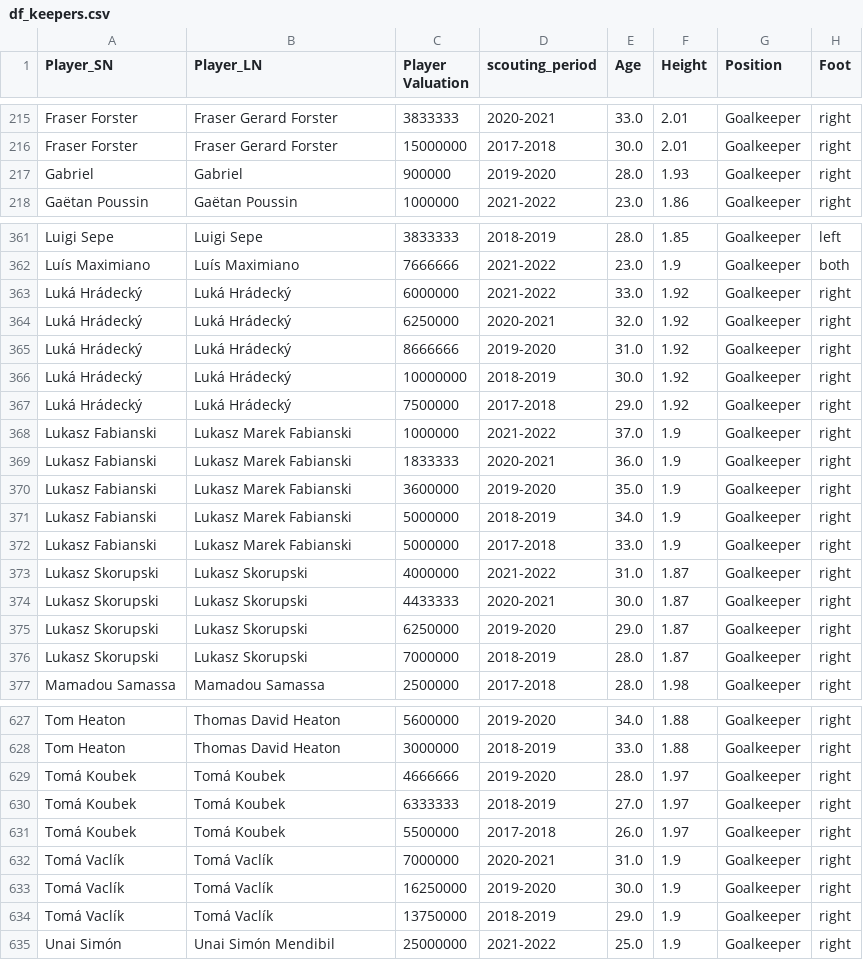
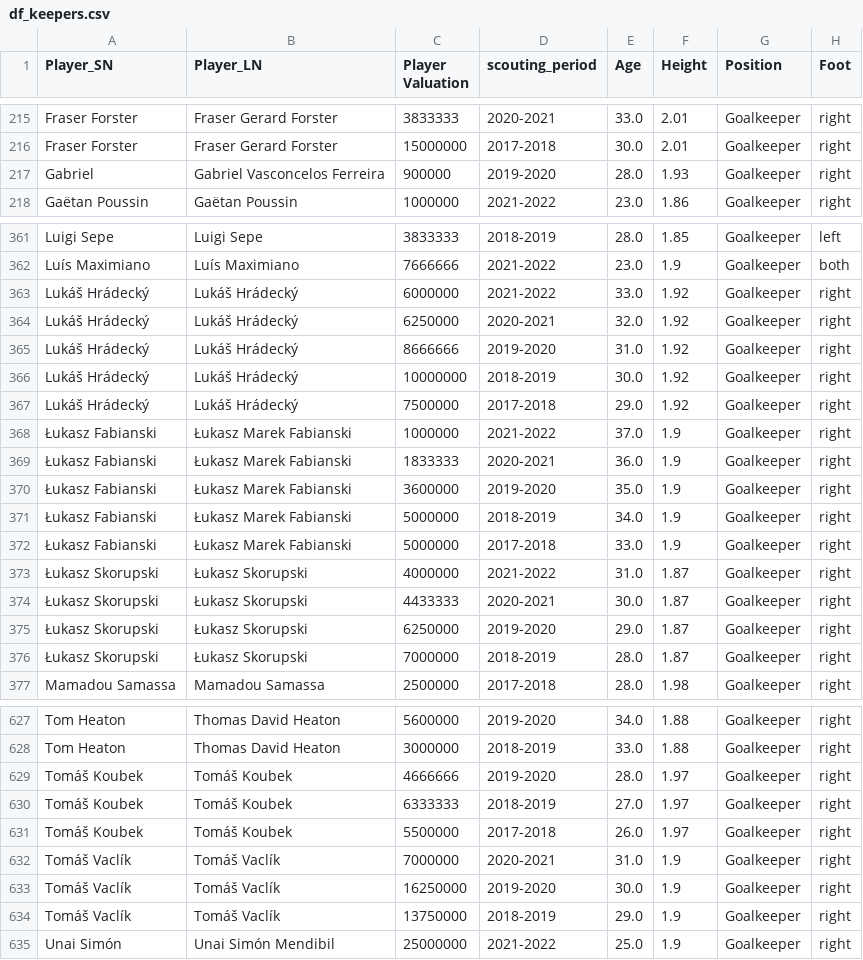
Before and after one commit to Alberto199810/Master-s-thesis-Moneyball-II, a CSV file: Datasets/Players Statistics/data_2/Source Dataset/df_keepers.csv, drawn as a sheet; only a part is shown, gaps mark what is left out; the diff covers the shown part only; the diff names each change by its address in the sheet, - before the commit and + after, or states it on an @@ line.

```diff
--- a/Datasets/Players Statistics/data_2/Source Dataset/df_keepers.csv
+++ b/Datasets/Players Statistics/data_2/Source Dataset/df_keepers.csv
-B217 (Player_LN): Gabriel
+B217 (Player_LN): Gabriel Vasconcelos Ferreira
-A363:A367 (Player_SN): Luká Hrádecký
+A363:A367 (Player_SN): Lukáš Hrádecký
-B363:B367 (Player_LN): Luká Hrádecký
+B363:B367 (Player_LN): Lukáš Hrádecký
-A368:A372 (Player_SN): Lukasz Fabianski
+A368:A372 (Player_SN): Łukasz Fabianski
-B368:B372 (Player_LN): Lukasz Marek Fabianski
+B368:B372 (Player_LN): Łukasz Marek Fabianski
-A373:A376 (Player_SN): Lukasz Skorupski
+A373:A376 (Player_SN): Łukasz Skorupski
-B373:B376 (Player_LN): Lukasz Skorupski
+B373:B376 (Player_LN): Łukasz Skorupski
-A629:A631 (Player_SN): Tomá Koubek
+A629:A631 (Player_SN): Tomáš Koubek
-B629:B631 (Player_LN): Tomá Koubek
+B629:B631 (Player_LN): Tomáš Koubek
-A632:A634 (Player_SN): Tomá Vaclík
+A632:A634 (Player_SN): Tomáš Vaclík
-B632:B634 (Player_LN): Tomá Vaclík
+B632:B634 (Player_LN): Tomáš Vaclík
```
Also changed, not shown: 96 edited cells elsewhere in this file, 14 other files.
